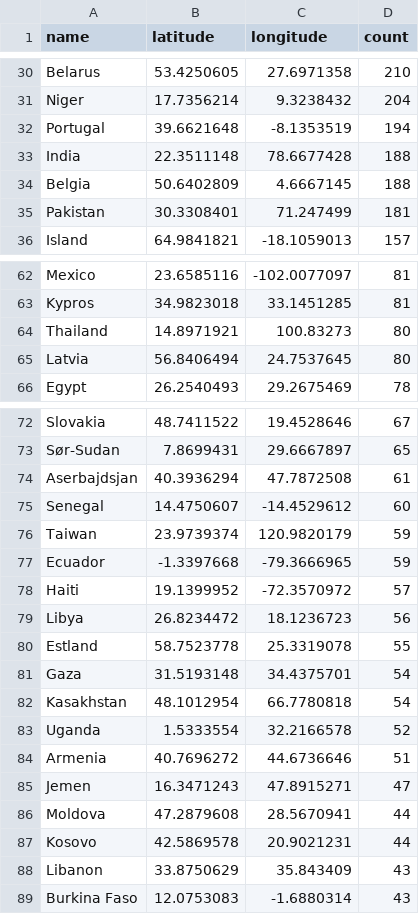
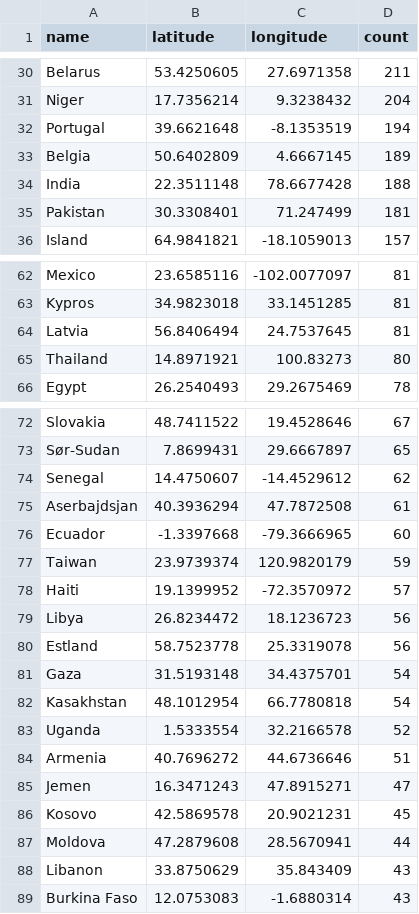
Before and after one commit to EllingOftedal/GIS-Blog, a CSV file: scripts/nrk/global/results/countries_summarized.csv, drawn as a sheet; only a part is shown, gaps mark what is left out; removed rows and columns are numbered as before the commit, all else as after; the diff covers the shown part only; the diff names each change by its address in the sheet, - before the commit and + after, or states it on an @@ line.

```diff
--- a/scripts/nrk/global/results/countries_summarized.csv
+++ b/scripts/nrk/global/results/countries_summarized.csv
-D30 (count): 210
+D30 (count): 211
+row 33: Belgia | 50.6402809 | 4.6667145 | 189
-row 34: Belgia | 50.6402809 | 4.6667145 | 188
+row 64: Latvia | 56.8406494 | 24.7537645 | 81
-row 65: Latvia | 56.8406494 | 24.7537645 | 80
+row 74: Senegal | 14.4750607 | -14.4529612 | 62
-row 75: Senegal | 14.4750607 | -14.4529612 | 60
+row 76: Ecuador | -1.3397668 | -79.3666965 | 60
-row 77: Ecuador | -1.3397668 | -79.3666965 | 59
-D80 (count): 55
+D80 (count): 56
+row 86: Kosovo | 42.5869578 | 20.9021231 | 45
-row 87: Kosovo | 42.5869578 | 20.9021231 | 44
```
Also changed, not shown: 4 added rows, 4 removed rows and 13 edited cells elsewhere in this file, scripts/nrk/inland/results/innland_summarized.csv.
